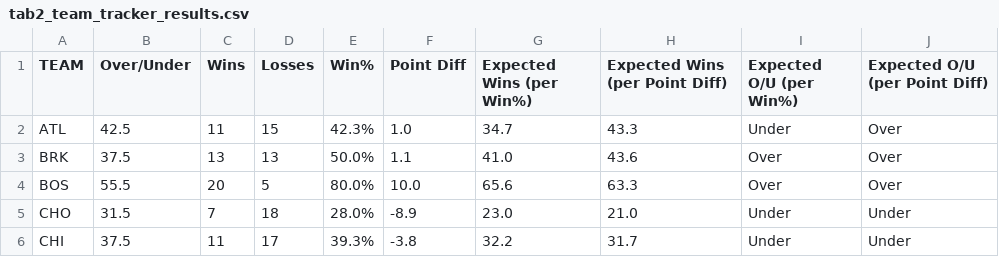
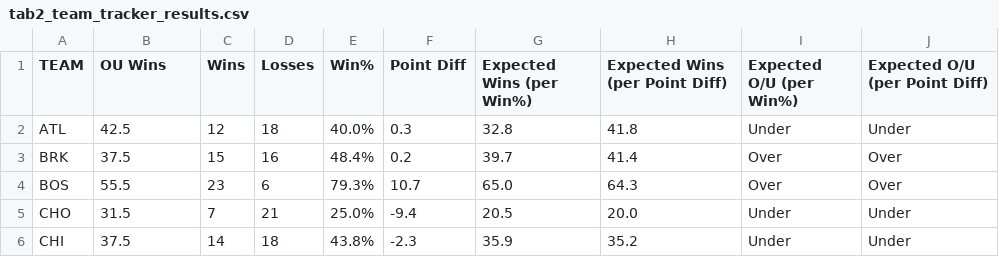
Before and after one commit to michaelmarzec/NBA-OU, a CSV file: utils/outputs/tab2_team_tracker_results.csv, drawn as a sheet; only a part is shown; the diff covers the shown part only.

```diff
--- a/utils/outputs/tab2_team_tracker_results.csv
+++ b/utils/outputs/tab2_team_tracker_results.csv
@@ -1,6 +1,6 @@
-TEAM,Over/Under,Wins,Losses,Win%,Point Diff,Expected Wins (per Win%),Expected Wins (per Point Diff),Expected O/U (per Win%),Expected O/U (per Point Diff)
-ATL,42.5,11,15,42.3%,1.0,34.7,43.3,Under,Over
-BRK,37.5,13,13,50.0%,1.1,41.0,43.6,Over,Over
-BOS,55.5,20,5,80.0%,10.0,65.6,63.3,Over,Over
-CHO,31.5,7,18,28.0%,-8.9,23.0,21.0,Under,Under
-CHI,37.5,11,17,39.3%,-3.8,32.2,31.7,Under,Under
+TEAM,OU Wins,Wins,Losses,Win%,Point Diff,Expected Wins (per Win%),Expected Wins (per Point Diff),Expected O/U (per Win%),Expected O/U (per Point Diff)
+ATL,42.5,12,18,40.0%,0.3,32.8,41.8,Under,Under
+BRK,37.5,15,16,48.4%,0.2,39.7,41.4,Over,Over
+BOS,55.5,23,6,79.3%,10.7,65.0,64.3,Over,Over
+CHO,31.5,7,21,25.0%,-9.4,20.5,20.0,Under,Under
+CHI,37.5,14,18,43.8%,-2.3,35.9,35.2,Under,Under
```
Also changed, not shown: 146 edited cells elsewhere in this file, flask/tab1_prep_results_winner_final.csv, flask/tab2_team_tracker_results.csv, 3 other files.
